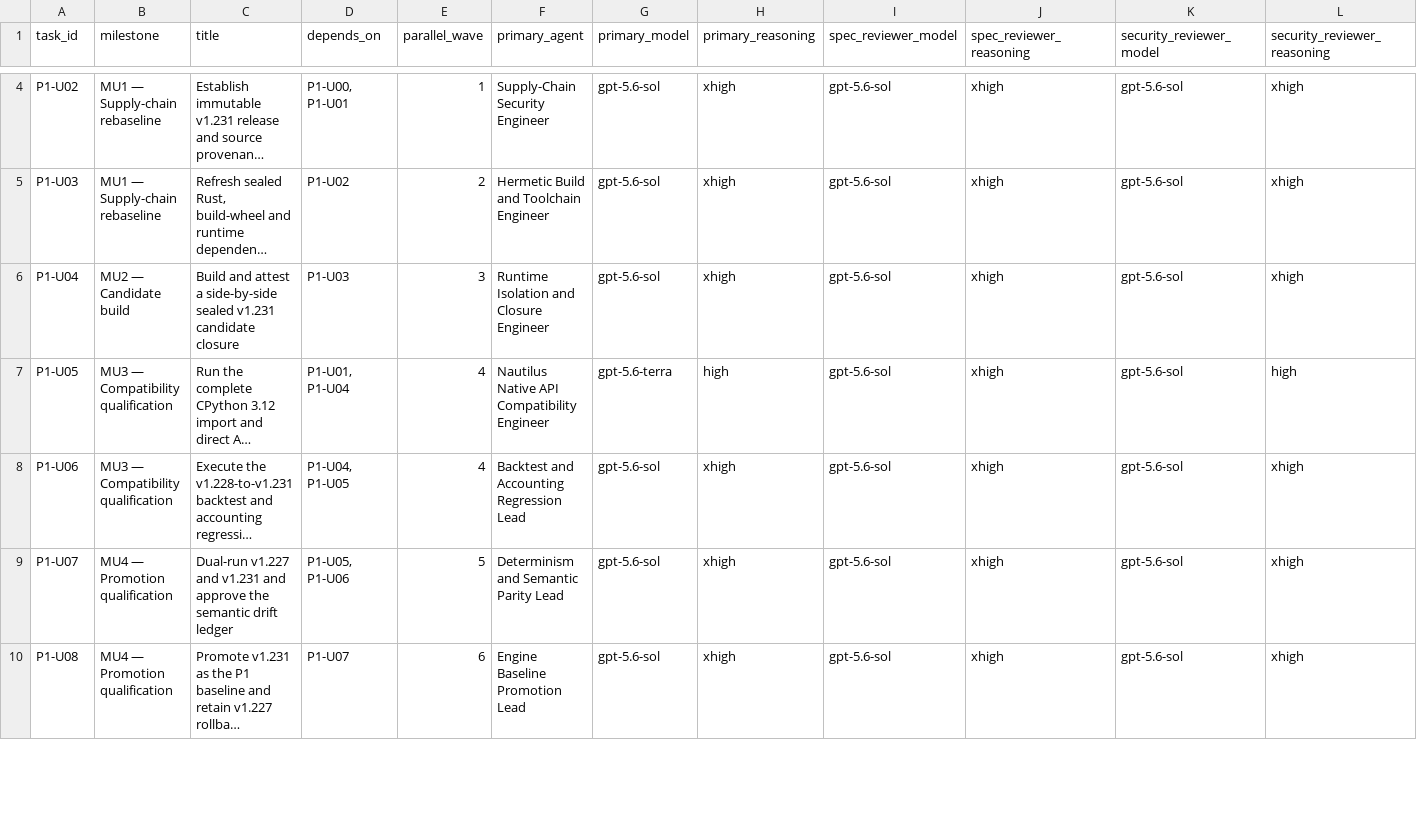
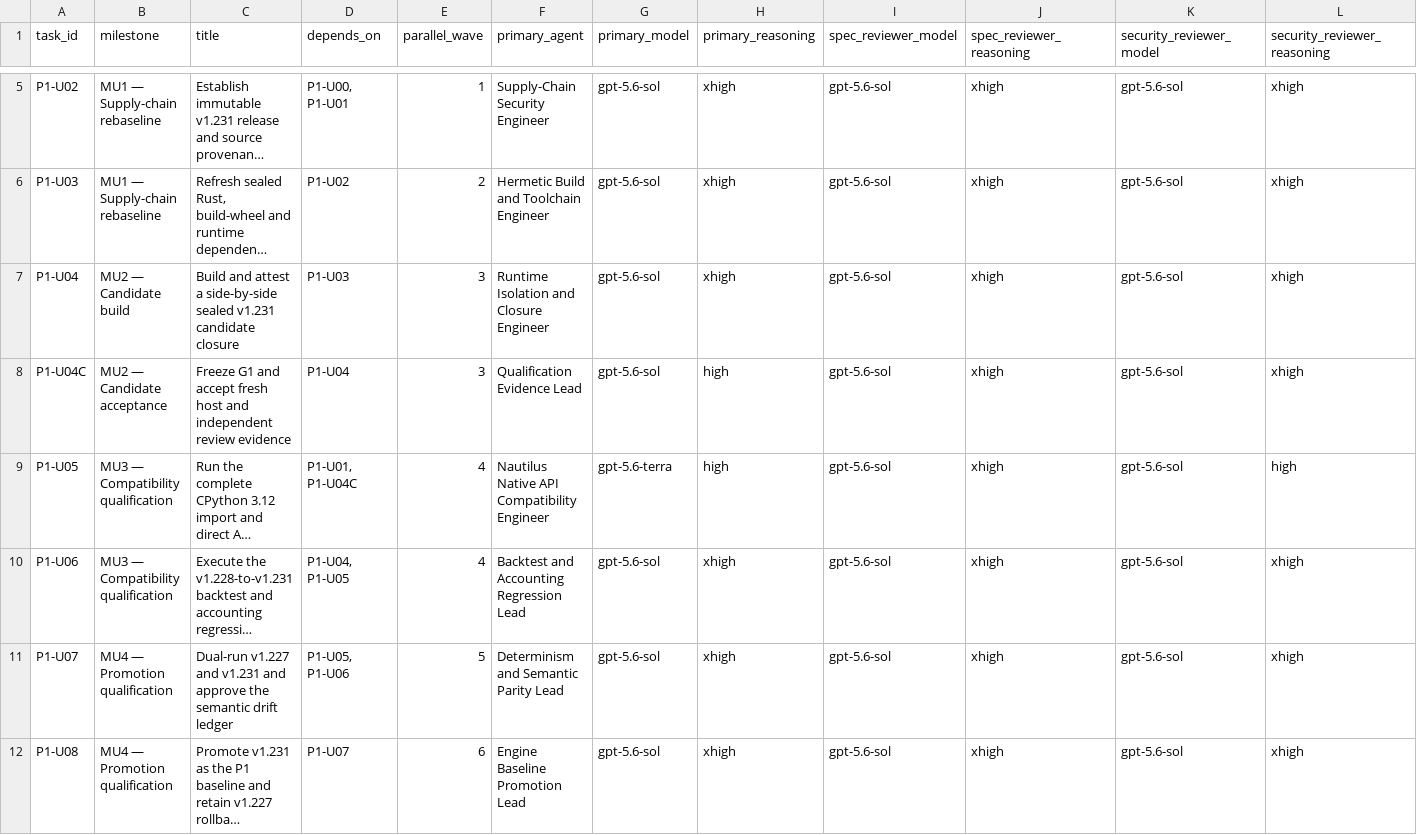
Before and after one commit to nam176hermes/Trading-Agent, a CSV file: docs/implementation/p1-real-nautilus/agent-task-matrix.csv, drawn as a sheet; only a part is shown, gaps mark what is left out; long unchanged cells end in …; addresses are those after the commit; rows hold the shown columns only; the diff covers the shown part only; the diff names each change by its address in the sheet, - before the commit and + after, or states it on an @@ line.

Commit message:
docs(p1u): accept immutable U04 G1 evidence

```diff
--- a/docs/implementation/p1-real-nautilus/agent-task-matrix.csv
+++ b/docs/implementation/p1-real-nautilus/agent-task-matrix.csv
+row 8: P1-U04C | MU2 — Candidate acceptance | Freeze G1 and accept fresh host and independent review evidence | P1-U04 | 3 | Qualification Evidence Lead | gpt-5.6-sol | high | gpt-5.6-sol | xhigh | gpt-5.6-sol | xhigh
-D9 (depends_on): P1-U01, P1-U04
+D9 (depends_on): P1-U01, P1-U04C
```
Also changed, not shown: 1 added row and 1 edited cell elsewhere in this file, 14 other files.
